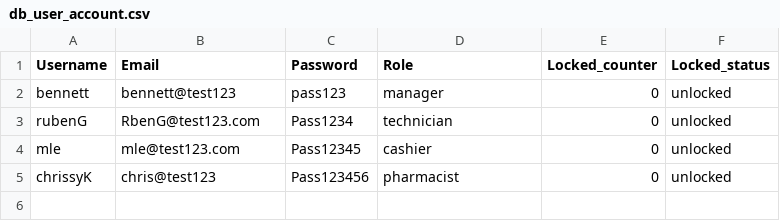
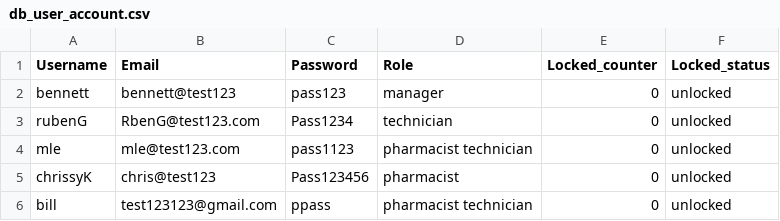
Before and after one commit to BennettPJ/SFWE403-Sem-Proj, a CSV file: DBFiles/db_user_account.csv, drawn as a sheet.

Commit message:
added disabling of manager portal for non manager users. Also implemented admin portal for basic account update and creation

```diff
--- a/DBFiles/db_user_account.csv
+++ b/DBFiles/db_user_account.csv
@@ -3,3 +3,4 @@ bennett,bennett@test123,pass123,manager,0,unlocked
 rubenG,RbenG@test123.com,Pass1234,technician,0,unlocked
-mle,mle@test123.com,Pass12345,cashier,0,unlocked
+mle,mle@test123.com,pass1123,pharmacist technician,0,unlocked
 chrissyK,chris@test123,Pass123456,pharmacist,0,unlocked
+bill,test123123@gmail.com,ppass,pharmacist technician,0,unlocked
```
Also changed, not shown: 4 other files.
